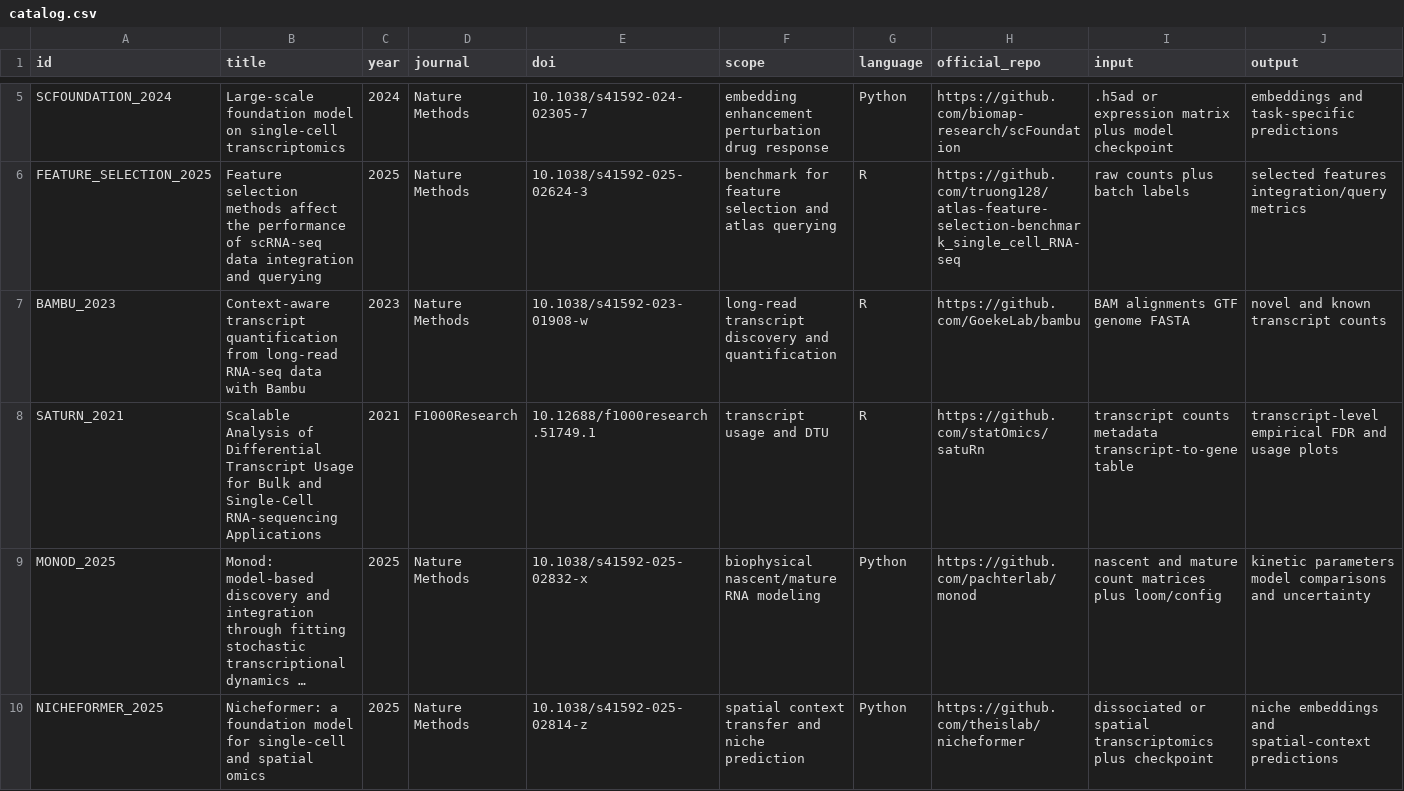
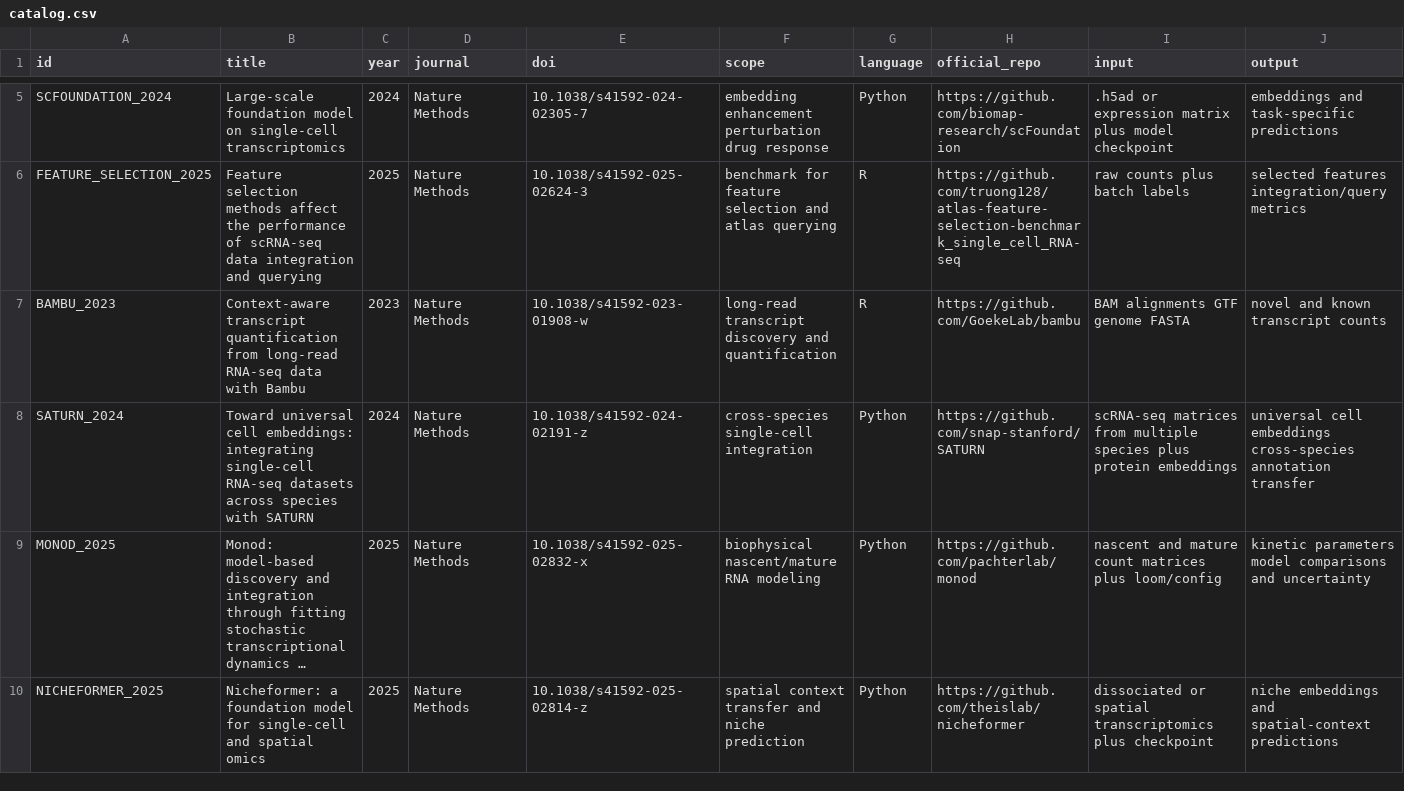
Before and after one commit to Threezs/nature-methods-bioinformatics-catalog, a CSV file: catalog.csv, drawn as a sheet; only a part is shown, gaps mark what is left out; long unchanged cells end in …; removed rows and columns are numbered as before the commit, all else as after; rows hold the shown columns only; the diff names each change by its address in the sheet, - before the commit and + after, or states it on an @@ line.

Commit message:
Correct SATURN citation and official repository

```diff
--- a/catalog.csv
+++ b/catalog.csv
-row 8: SATURN_2021 | Scalable Analysis of Differential Transcript Usage for Bulk and Single-Cell RNA-sequencing Applications | 2021 | F1000Research | 10.12688/f1000research.51749.1 | transcript usage and DTU | R | https://github.com/statOmics/satuRn | transcript counts metadata transcript-to-gene table | transcript-level empirical FDR and usage plots
+row 8: SATURN_2024 | Toward universal cell embeddings: integrating single-cell RNA-seq datasets across species with SATURN | 2024 | Nature Methods | 10.1038/s41592-024-02191-z | cross-species single-cell integration | Python | https://github.com/snap-stanford/SATURN | scRNA-seq matrices from multiple species plus protein embeddings | universal cell embeddings cross-species annotation transfer
```
